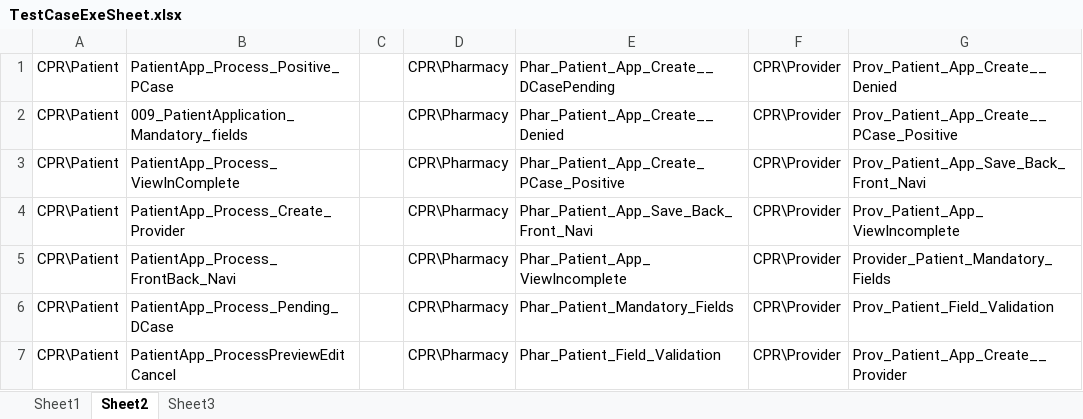
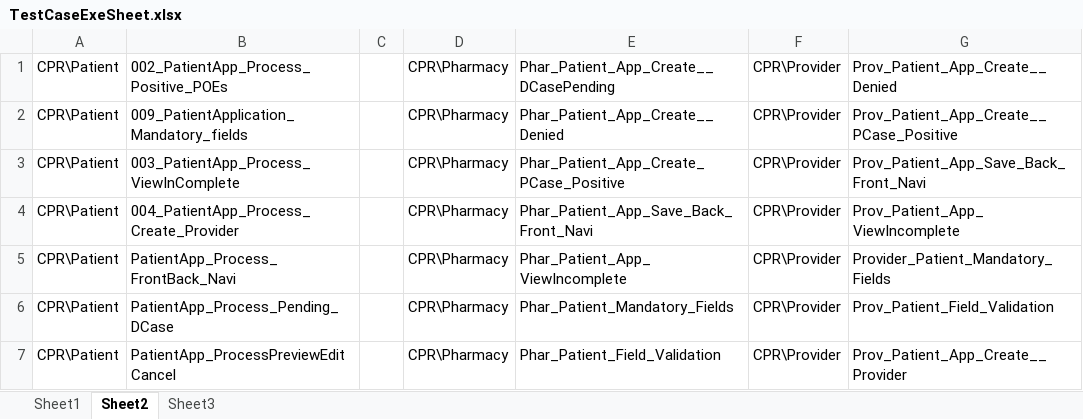
Before and after one commit to sbabupresidency1/fipsar_automation, an Excel workbook: QA/testcases/TestCaseExeSheet.xlsx, sheet Sheet2, drawn as a sheet; only a part is shown; values as stored, in another font and other column widths than the file's, no borders; the diff names each change by its address in the sheet, - before the commit and + after, or states it on an @@ line.

```diff
--- a/QA/testcases/TestCaseExeSheet.xlsx (sheet Sheet2)
+++ b/QA/testcases/TestCaseExeSheet.xlsx (sheet Sheet2)
-B1: PatientApp_Process_Positive_PCase
+B1: 002_PatientApp_Process_Positive_POEs
-B3: PatientApp_Process_ViewInComplete
+B3: 003_PatientApp_Process_ViewInComplete
-B4: PatientApp_Process_Create_Provider
+B4: 004_PatientApp_Process_Create_Provider
```
Also changed, not shown: sheet Sheet1, QA/testcases/CPR/Patient/004_PatientApp_Process_Create_Provider.xlsx, 1 other file.
